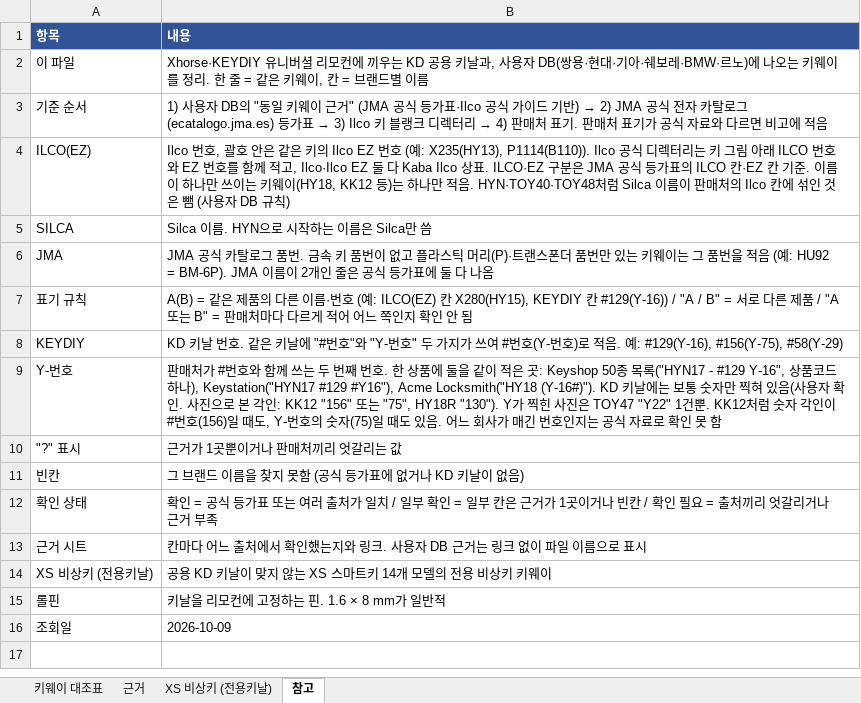
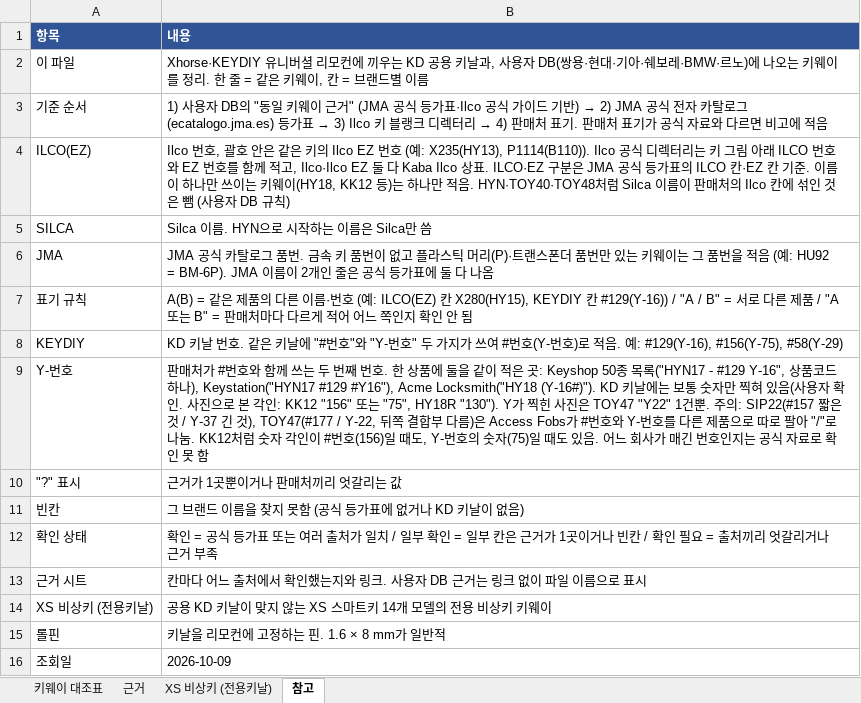
Before and after one commit to pegasusj8888-sudo/route, an Excel workbook: Xhorse_키날_비상키_목록.xlsx, sheet 참고, drawn as a sheet; values as stored, in another font and other column widths than the file's, no borders; the diff names each change by its address in the sheet, - before the commit and + after, or states it on an @@ line.

```diff
--- a/Xhorse_키날_비상키_목록.xlsx (sheet 참고)
+++ b/Xhorse_키날_비상키_목록.xlsx (sheet 참고)
-B9 (내용): …1건뿐. KK12처럼…
+B9 (내용): …1건뿐. 주의: SIP22(#157 짧은 것 / Y-37 긴 것), TOY47(#177 / Y-22, 뒤쪽 결합부 다름)은 Access Fobs가 #번호와 Y-번호를 다른 제품으로 따로 팔아 "/"로 나눔. KK12처럼…
```
Also changed, not shown: sheet 근거, sheet 키웨이 대조표.
